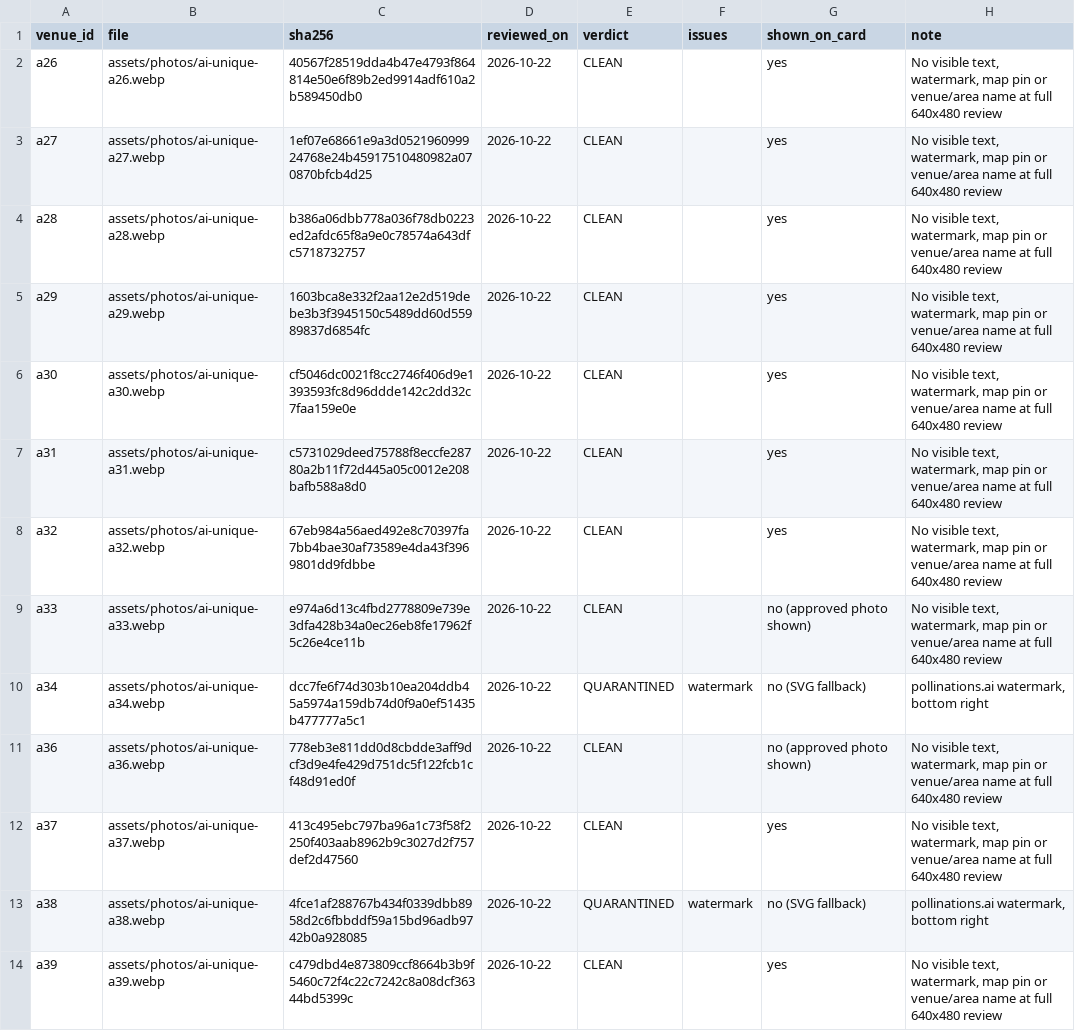
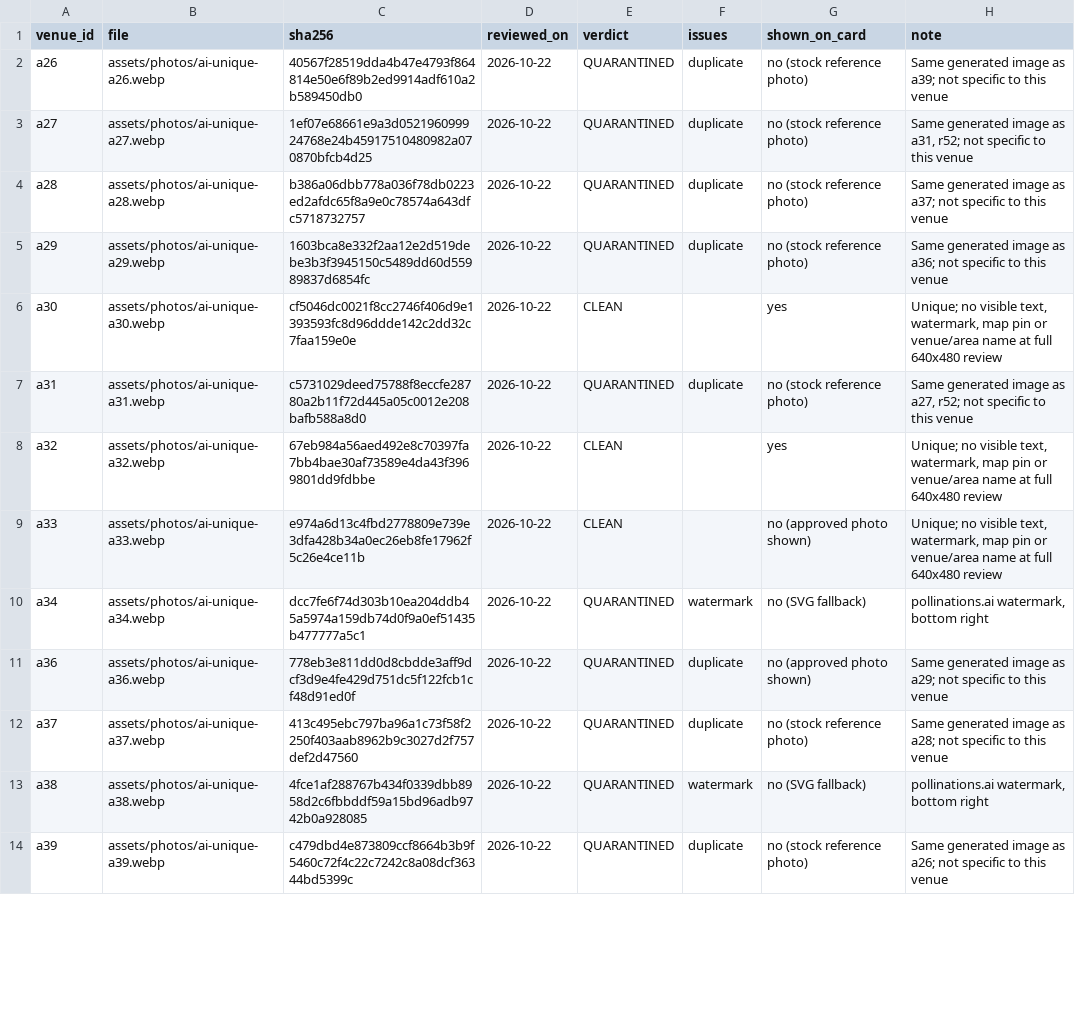
Before and after one commit to donghyeuk83-sudo/tokyo-concierge-atelier, a CSV file: audits/ai-visual-audit-2026-10-22.csv, drawn as a sheet; only a part is shown; the diff covers the shown part only.

```diff
--- a/audits/ai-visual-audit-2026-10-22.csv
+++ b/audits/ai-visual-audit-2026-10-22.csv
@@ -1,14 +1,14 @@
 "venue_id","file","sha256","reviewed_on","verdict","issues","shown_on_card","note"
-"a26","assets/photos/ai-unique-a26.webp","40567f28519dda4b47e4793f864814e50e6f89b2ed9914adf610a2b589450db0","2026-10-22","CLEAN","","yes","No visible text, watermark, map pin or venue/area name at full 640x480 review"
-"a27","assets/photos/ai-unique-a27.webp","1ef07e68661e9a3d052196099924768e24b45917510480982a070870bfcb4d25","2026-10-22","CLEAN","","yes","No visible text, watermark, map pin or venue/area name at full 640x480 review"
-"a28","assets/photos/ai-unique-a28.webp","b386a06dbb778a036f78db0223ed2afdc65f8a9e0c78574a643dfc5718732757","2026-10-22","CLEAN","","yes","No visible text, watermark, map pin or venue/area name at full 640x480 review"
-"a29","assets/photos/ai-unique-a29.webp","1603bca8e332f2aa12e2d519debe3b3f3945150c5489dd60d55989837d6854fc","2026-10-22","CLEAN","","yes","No visible text, watermark, map pin or venue/area name at full 640x480 review"
-"a30","assets/photos/ai-unique-a30.webp","cf5046dc0021f8cc2746f406d9e1393593fc8d96ddde142c2dd32c7faa159e0e","2026-10-22","CLEAN","","yes","No visible text, watermark, map pin or venue/area name at full 640x480 review"
-"a31","assets/photos/ai-unique-a31.webp","c5731029deed75788f8eccfe28780a2b11f72d445a05c0012e208bafb588a8d0","2026-10-22","CLEAN","","yes","No visible text, watermark, map pin or venue/area name at full 640x480 review"
-"a32","assets/photos/ai-unique-a32.webp","67eb984a56aed492e8c70397fa7bb4bae30af73589e4da43f3969801dd9fdbbe","2026-10-22","CLEAN","","yes","No visible text, watermark, map pin or venue/area name at full 640x480 review"
-"a33","assets/photos/ai-unique-a33.webp","e974a6d13c4fbd2778809e739e3dfa428b34a0ec26eb8fe17962f5c26e4ce11b","2026-10-22","CLEAN","","no (approved photo shown)","No visible text, watermark, map pin or venue/area name at full 640x480 review"
+"a26","assets/photos/ai-unique-a26.webp","40567f28519dda4b47e4793f864814e50e6f89b2ed9914adf610a2b589450db0","2026-10-22","QUARANTINED","duplicate","no (stock reference photo)","Same generated image as a39; not specific to this venue"
+"a27","assets/photos/ai-unique-a27.webp","1ef07e68661e9a3d052196099924768e24b45917510480982a070870bfcb4d25","2026-10-22","QUARANTINED","duplicate","no (stock reference photo)","Same generated image as a31, r52; not specific to this venue"
+"a28","assets/photos/ai-unique-a28.webp","b386a06dbb778a036f78db0223ed2afdc65f8a9e0c78574a643dfc5718732757","2026-10-22","QUARANTINED","duplicate","no (stock reference photo)","Same generated image as a37; not specific to this venue"
+"a29","assets/photos/ai-unique-a29.webp","1603bca8e332f2aa12e2d519debe3b3f3945150c5489dd60d55989837d6854fc","2026-10-22","QUARANTINED","duplicate","no (stock reference photo)","Same generated image as a36; not specific to this venue"
+"a30","assets/photos/ai-unique-a30.webp","cf5046dc0021f8cc2746f406d9e1393593fc8d96ddde142c2dd32c7faa159e0e","2026-10-22","CLEAN","","yes","Unique; no visible text, watermark, map pin or venue/area name at full 640x480 review"
+"a31","assets/photos/ai-unique-a31.webp","c5731029deed75788f8eccfe28780a2b11f72d445a05c0012e208bafb588a8d0","2026-10-22","QUARANTINED","duplicate","no (stock reference photo)","Same generated image as a27, r52; not specific to this venue"
+"a32","assets/photos/ai-unique-a32.webp","67eb984a56aed492e8c70397fa7bb4bae30af73589e4da43f3969801dd9fdbbe","2026-10-22","CLEAN","","yes","Unique; no visible text, watermark, map pin or venue/area name at full 640x480 review"
+"a33","assets/photos/ai-unique-a33.webp","e974a6d13c4fbd2778809e739e3dfa428b34a0ec26eb8fe17962f5c26e4ce11b","2026-10-22","CLEAN","","no (approved photo shown)","Unique; no visible text, watermark, map pin or venue/area name at full 640x480 review"
 "a34","assets/photos/ai-unique-a34.webp","dcc7fe6f74d303b10ea204ddb45a5974a159db74d0f9a0ef51435b477777a5c1","2026-10-22","QUARANTINED","watermark","no (SVG fallback)","pollinations.ai watermark, bottom right"
-"a36","assets/photos/ai-unique-a36.webp","778eb3e811dd0d8cbdde3aff9dcf3d9e4fe429d751dc5f122fcb1cf48d91ed0f","2026-10-22","CLEAN","","no (approved photo shown)","No visible text, watermark, map pin or venue/area name at full 640x480 review"
-"a37","assets/photos/ai-unique-a37.webp","413c495ebc797ba96a1c73f58f2250f403aab8962b9c3027d2f757def2d47560","2026-10-22","CLEAN","","yes","No visible text, watermark, map pin or venue/area name at full 640x480 review"
+"a36","assets/photos/ai-unique-a36.webp","778eb3e811dd0d8cbdde3aff9dcf3d9e4fe429d751dc5f122fcb1cf48d91ed0f","2026-10-22","QUARANTINED","duplicate","no (approved photo shown)","Same generated image as a29; not specific to this venue"
+"a37","assets/photos/ai-unique-a37.webp","413c495ebc797ba96a1c73f58f2250f403aab8962b9c3027d2f757def2d47560","2026-10-22","QUARANTINED","duplicate","no (stock reference photo)","Same generated image as a28; not specific to this venue"
 "a38","assets/photos/ai-unique-a38.webp","4fce1af288767b434f0339dbb8958d2c6fbbddf59a15bd96adb9742b0a928085","2026-10-22","QUARANTINED","watermark","no (SVG fallback)","pollinations.ai watermark, bottom right"
-"a39","assets/photos/ai-unique-a39.webp","c479dbd4e873809ccf8664b3b9f5460c72f4c22c7242c8a08dcf36344bd5399c","2026-10-22","CLEAN","","yes","No visible text, watermark, map pin or venue/area name at full 640x480 review"
+"a39","assets/photos/ai-unique-a39.webp","c479dbd4e873809ccf8664b3b9f5460c72f4c22c7242c8a08dcf36344bd5399c","2026-10-22","QUARANTINED","duplicate","no (stock reference photo)","Same generated image as a26; not specific to this venue"
```
Also changed, not shown: 77 edited cells elsewhere in this file, 7 other files.
